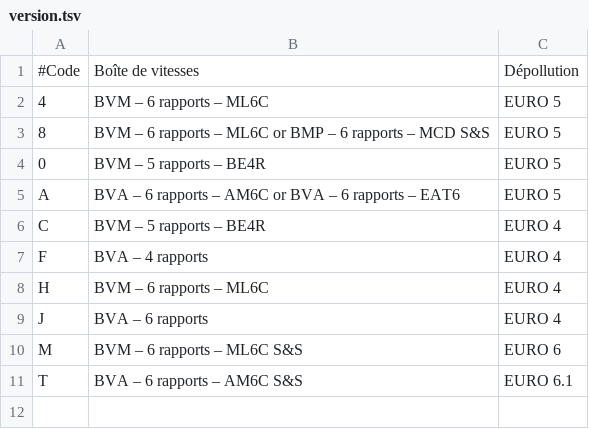
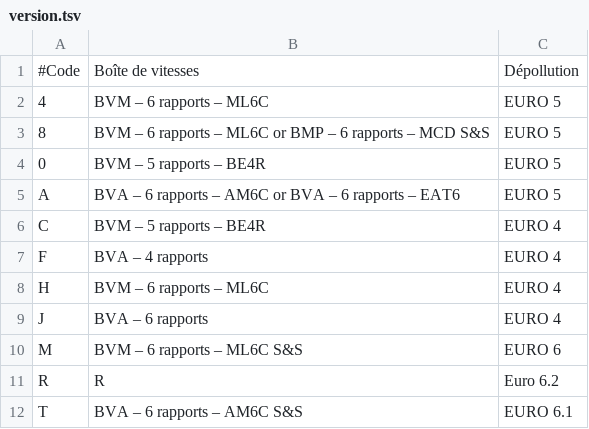
Before and after one commit to autodiag2/database, a TSV file: data/VIN/manufacturer_specific_data/citroen/version.tsv, drawn as a sheet; the diff names each change by its address in the sheet, - before the commit and + after, or states it on an @@ line.

```diff
--- a/data/VIN/manufacturer_specific_data/citroen/version.tsv
+++ b/data/VIN/manufacturer_specific_data/citroen/version.tsv
+row 11: R | R | Euro 6.2
```
Also changed, not shown: data/VIN/manufacturer_specific_data/citroen/engine.tsv, 2 other files.
